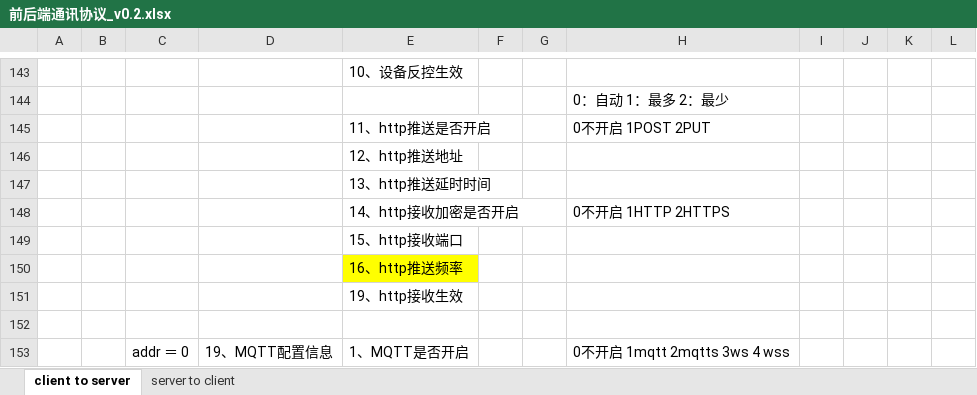
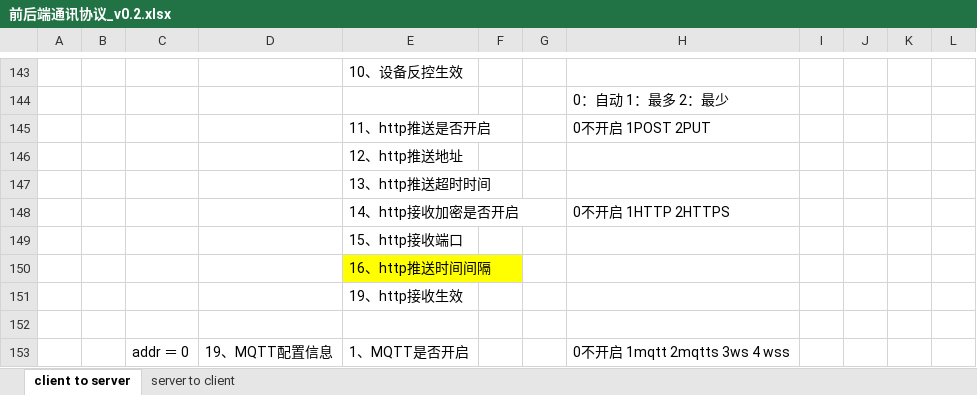
Before and after one commit to ChinaClever/MPro-App, an Excel workbook: doc/协议/前后端通讯协议_v0.2.xlsx, sheet client to server, drawn as a sheet; only a part is shown, gaps mark what is left out; values as stored, in another font and other column widths than the file's, no borders; the diff names each change by its address in the sheet, - before the commit and + after, or states it on an @@ line.

```diff
--- a/doc/协议/前后端通讯协议_v0.2.xlsx (sheet client to server)
+++ b/doc/协议/前后端通讯协议_v0.2.xlsx (sheet client to server)
-E147: 13、http推送延时时间
+E147: 13、http推送超时时间
-E150: 16、http推送频率
+E150: 16、http推送时间间隔
```
Also changed, not shown: 1 other file.
